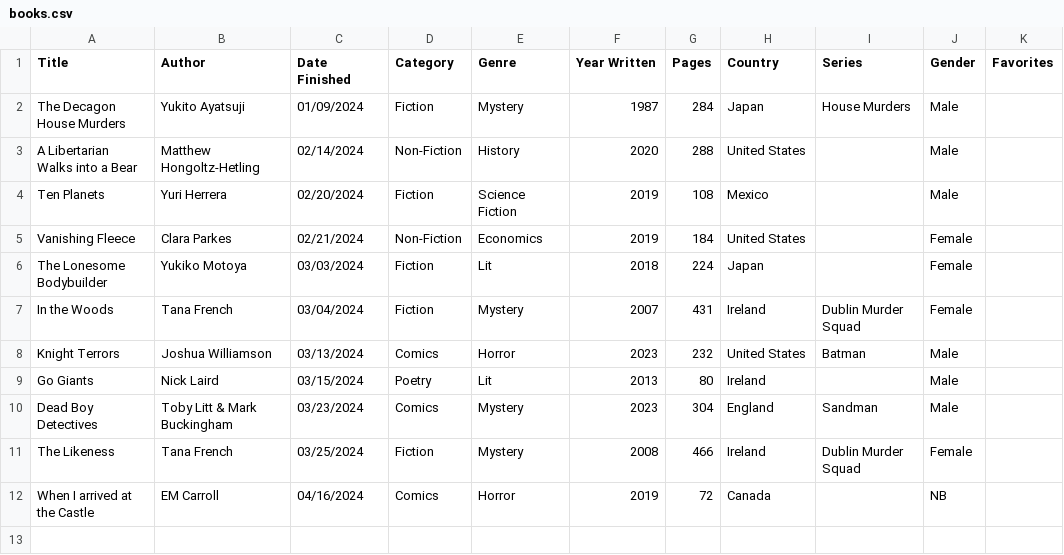
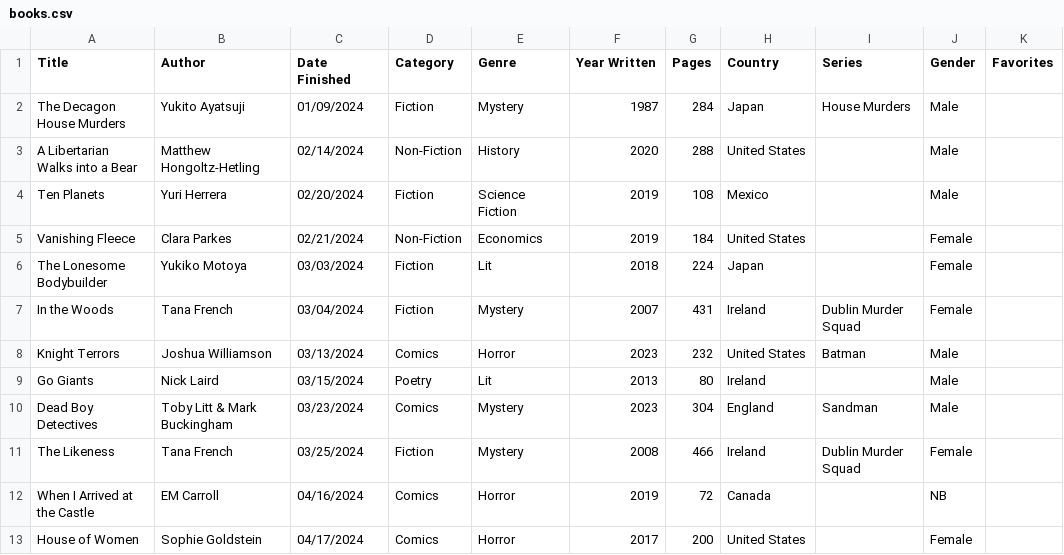
Before and after one commit to carey-james/Reading-List, a CSV file: 2024/books.csv, drawn as a sheet.

Commit message:
Added House of Women

```diff
--- a/2024/books.csv
+++ b/2024/books.csv
@@ -11,2 +11,3 @@ Dead Boy Detectives|Toby Litt & Mark Buckingham|03/23/2024|Comics|Mystery|2023|3
 The Likeness|Tana French|03/25/2024|Fiction|Mystery|2008|466|Ireland|Dublin Murder Squad|Female|
-When I arrived at the Castle|EM Carroll|04/16/2024|Comics|Horror|2019|72|Canada||NB|
+When I Arrived at the Castle|EM Carroll|04/16/2024|Comics|Horror|2019|72|Canada||NB|
+House of Women|Sophie Goldstein|04/17/2024|Comics|Horror|2017|200|United States||Female|
```
